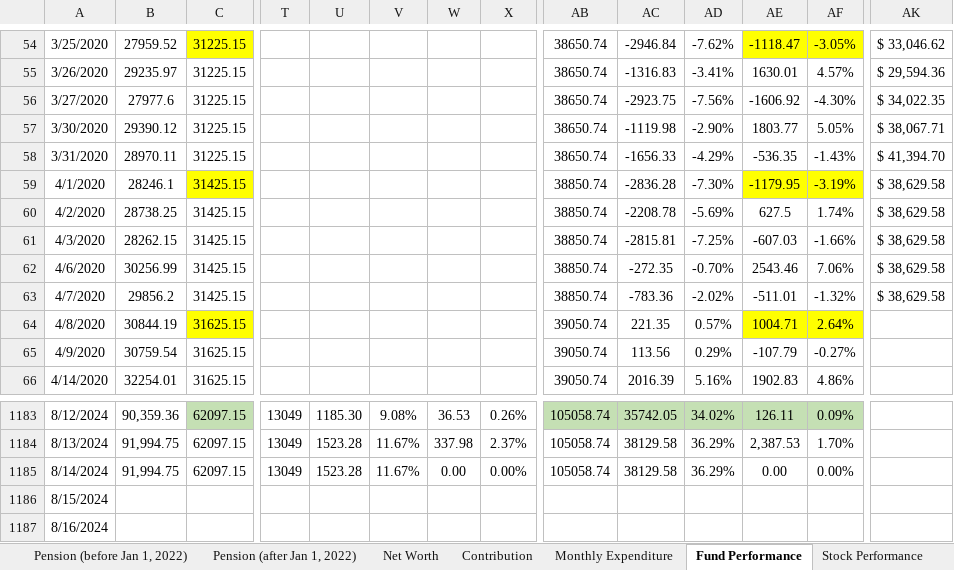
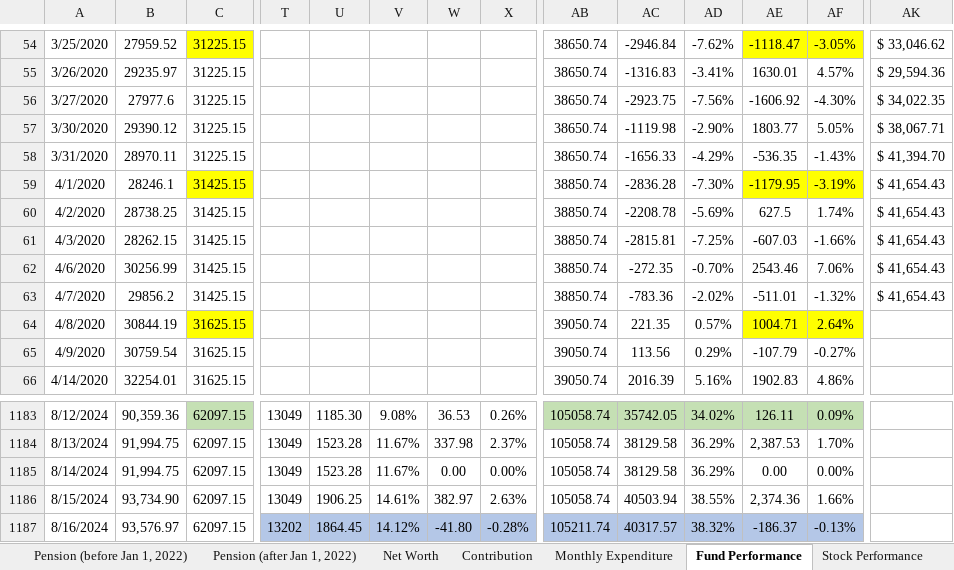
Before and after one commit to JinCheolChoi/Fund_Calculator, an Excel workbook: Fund Calculator.xlsx, sheet Fund Performance, drawn as a sheet; only a part is shown, gaps mark what is left out; values as stored, in another font and other column widths than the file's, no borders; charts and pictures not drawn; the diff covers the shown part only; the diff names each change by its address in the sheet, - before the commit and + after, or states it on an @@ line.

```diff
--- a/Fund Calculator.xlsx (sheet Fund Performance)
+++ b/Fund Calculator.xlsx (sheet Fund Performance)
-AK59:AK63: $ 38,629.58
+AK59:AK63: $ 41,654.43
-B1186: (empty)
+B1186: 93,734.90
-C1186:C1187: (empty)
+C1186:C1187: 62097.15
-T1186: (empty)
+T1186: 13049
-U1186: (empty)
+U1186: 1906.25
-V1186: (empty)
+V1186: 14.61%
-W1186: (empty)
+W1186: 382.97
-X1186: (empty)
+X1186: 2.63%
-AB1186: (empty)
+AB1186: 105058.74
-AC1186: (empty)
+AC1186: 40503.94
-AD1186: (empty)
+AD1186: 38.55%
-AE1186: (empty)
+AE1186: 2,374.36
-AF1186: (empty)
+AF1186: 1.66%
-B1187: (empty)
+B1187: 93,576.97
-T1187: (empty)
+T1187: 13202
-T1187:X1187 fill: none
+T1187:X1187 fill: #B4C7E7
-U1187: (empty)
+U1187: 1864.45
-V1187: (empty)
+V1187: 14.12%
-W1187: (empty)
+W1187: -41.80
-X1187: (empty)
+X1187: -0.28%
-AB1187: (empty)
+AB1187: 105211.74
-AB1187:AF1187 fill: none
+AB1187:AF1187 fill: #B4C7E7
-AC1187: (empty)
+AC1187: 40317.57
-AD1187: (empty)
+AD1187: 38.32%
-AE1187: (empty)
+AE1187: -186.37
-AF1187: (empty)
+AF1187: -0.13%
```
Also changed, not shown: 52 edited cells and cell formats elsewhere in this sheet, sheet Net Worth, sheet Monthly Expenditure, charts or pictures, 1 other file.
